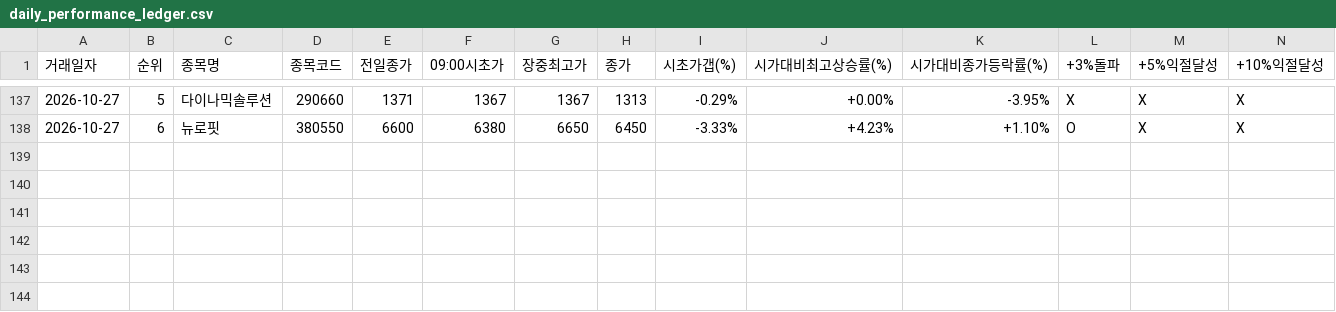
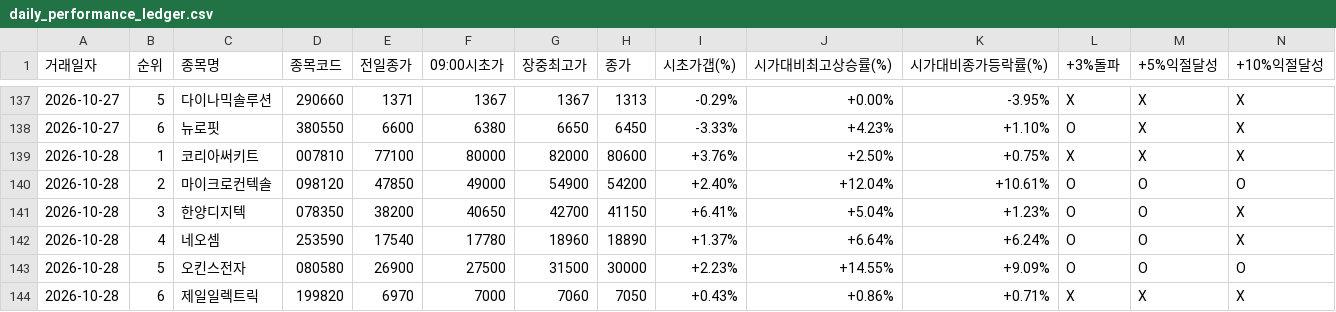
Before and after one commit to donbeoljadwj-ai/donbeolja, a CSV file: daily_performance_ledger.csv, drawn as a sheet; only a part is shown, gaps mark what is left out; rows hold the shown columns only; the diff names each change by its address in the sheet, - before the commit and + after, or states it on an @@ line.

```diff
--- a/daily_performance_ledger.csv
+++ b/daily_performance_ledger.csv
+row 139: 2026-10-28 | 1 | 코리아써키트 | 007810 | 77100 | 80000 | 82000 | 80600 | +3.76% | +2.50% | +0.75% | X | X | X
+row 140: 2026-10-28 | 2 | 마이크로컨텍솔 | 098120 | 47850 | 49000 | 54900 | 54200 | +2.40% | +12.04% | +10.61% | O | O | O
+row 141: 2026-10-28 | 3 | 한양디지텍 | 078350 | 38200 | 40650 | 42700 | 41150 | +6.41% | +5.04% | +1.23% | O | O | X
+row 142: 2026-10-28 | 4 | 네오셈 | 253590 | 17540 | 17780 | 18960 | 18890 | +1.37% | +6.64% | +6.24% | O | O | X
+row 143: 2026-10-28 | 5 | 오킨스전자 | 080580 | 26900 | 27500 | 31500 | 30000 | +2.23% | +14.55% | +9.09% | O | O | O
+row 144: 2026-10-28 | 6 | 제일일렉트릭 | 199820 | 6970 | 7000 | 7060 | 7050 | +0.43% | +0.86% | +0.71% | X | X | X
```
